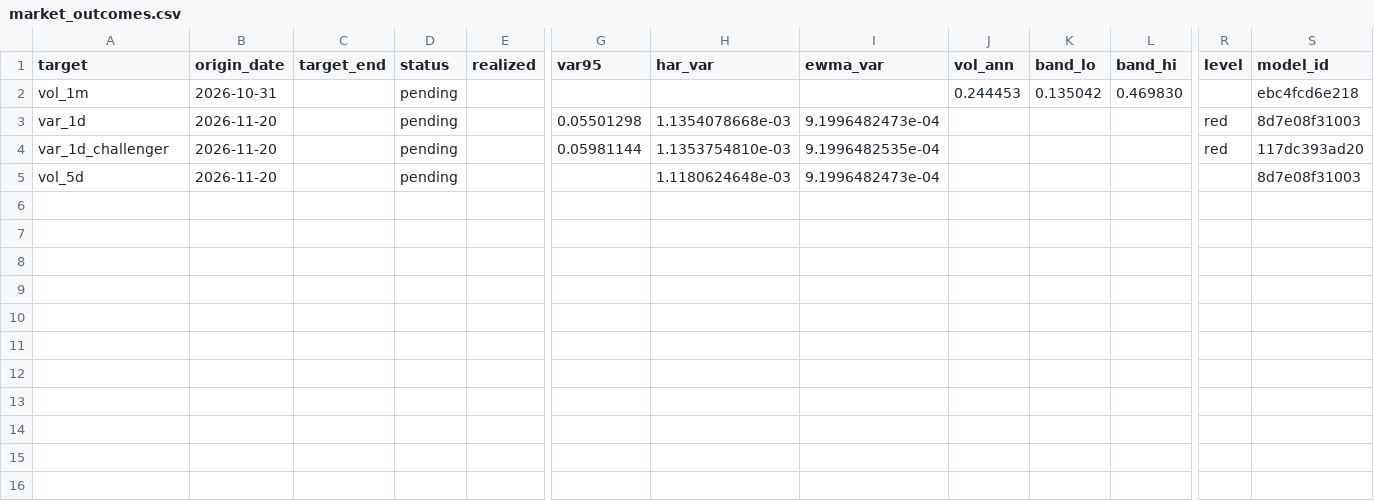
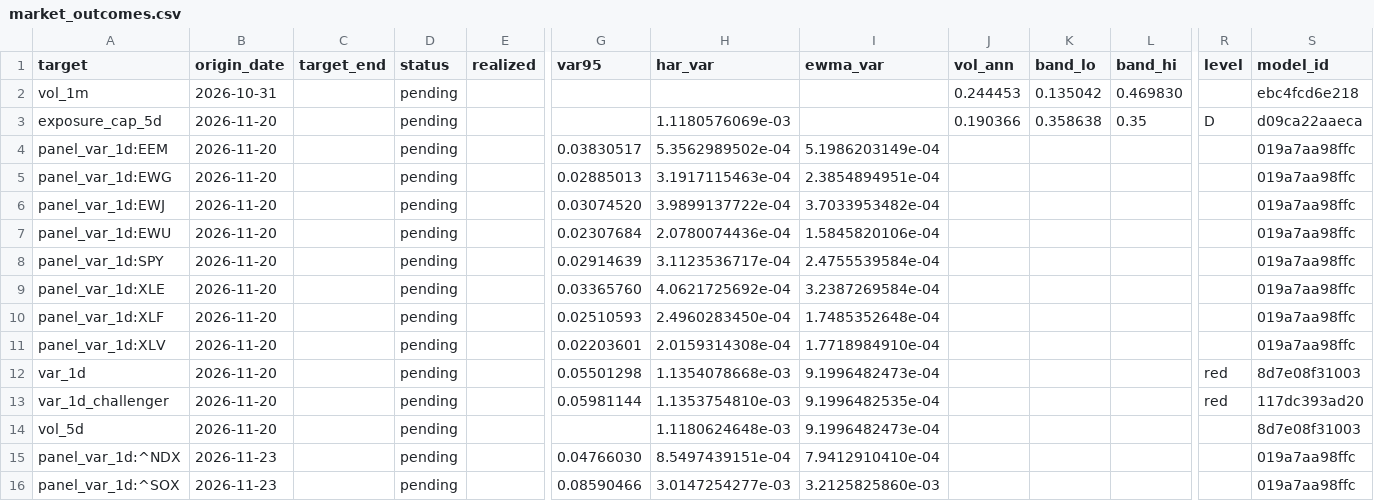
Before and after one commit to 9-Security/tech-cycle-dashboard, a CSV file: data/forecasts/market_outcomes.csv, drawn as a sheet; only a part is shown, gaps mark what is left out; rows hold the shown columns only; the diff names each change by its address in the sheet, - before the commit and + after, or states it on an @@ line.

```diff
--- a/data/forecasts/market_outcomes.csv
+++ b/data/forecasts/market_outcomes.csv
+row 3: exposure_cap_5d | 2026-11-20 |  | pending |  |  | 1.1180576069e-03 |  | 0.190366 | 0.358638 | 0.35 | D | d09ca22aaeca
+row 4: panel_var_1d:EEM | 2026-11-20 |  | pending |  | 0.03830517 | 5.3562989502e-04 | 5.1986203149e-04 |  |  |  |  | 019a7aa98ffc
+row 5: panel_var_1d:EWG | 2026-11-20 |  | pending |  | 0.02885013 | 3.1917115463e-04 | 2.3854894951e-04 |  |  |  |  | 019a7aa98ffc
+row 6: panel_var_1d:EWJ | 2026-11-20 |  | pending |  | 0.03074520 | 3.9899137722e-04 | 3.7033953482e-04 |  |  |  |  | 019a7aa98ffc
+row 7: panel_var_1d:EWU | 2026-11-20 |  | pending |  | 0.02307684 | 2.0780074436e-04 | 1.5845820106e-04 |  |  |  |  | 019a7aa98ffc
+row 8: panel_var_1d:SPY | 2026-11-20 |  | pending |  | 0.02914639 | 3.1123536717e-04 | 2.4755539584e-04 |  |  |  |  | 019a7aa98ffc
+row 9: panel_var_1d:XLE | 2026-11-20 |  | pending |  | 0.03365760 | 4.0621725692e-04 | 3.2387269584e-04 |  |  |  |  | 019a7aa98ffc
+row 10: panel_var_1d:XLF | 2026-11-20 |  | pending |  | 0.02510593 | 2.4960283450e-04 | 1.7485352648e-04 |  |  |  |  | 019a7aa98ffc
+row 11: panel_var_1d:XLV | 2026-11-20 |  | pending |  | 0.02203601 | 2.0159314308e-04 | 1.7718984910e-04 |  |  |  |  | 019a7aa98ffc
+row 15: panel_var_1d:^NDX | 2026-11-23 |  | pending |  | 0.04766030 | 8.5497439151e-04 | 7.9412910410e-04 |  |  |  |  | 019a7aa98ffc
+row 16: panel_var_1d:^SOX | 2026-11-23 |  | pending |  | 0.08590466 | 3.0147254277e-03 | 3.2125825860e-03 |  |  |  |  | 019a7aa98ffc
```
Also changed, not shown: data/forecasts/market_ledger.csv, data/forecasts/stocks_outcomes.csv, 15 other files.
